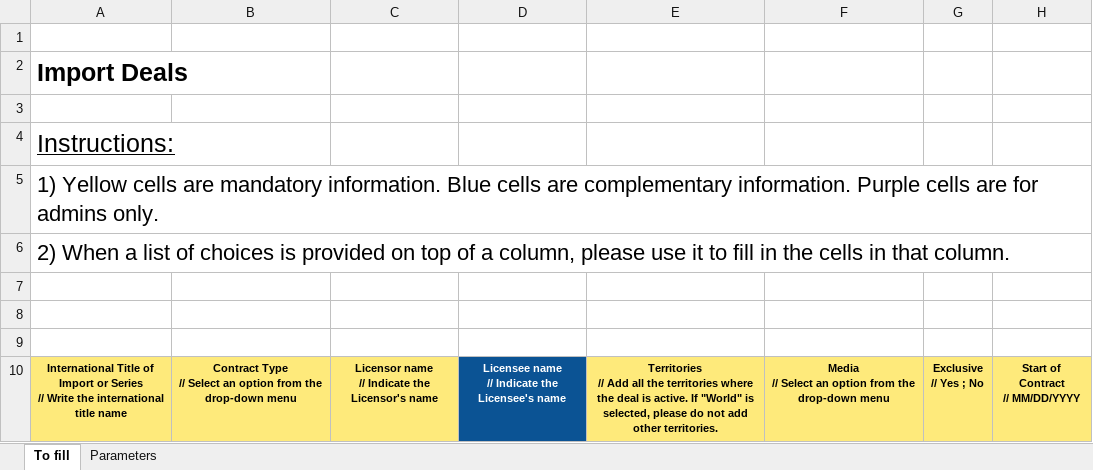
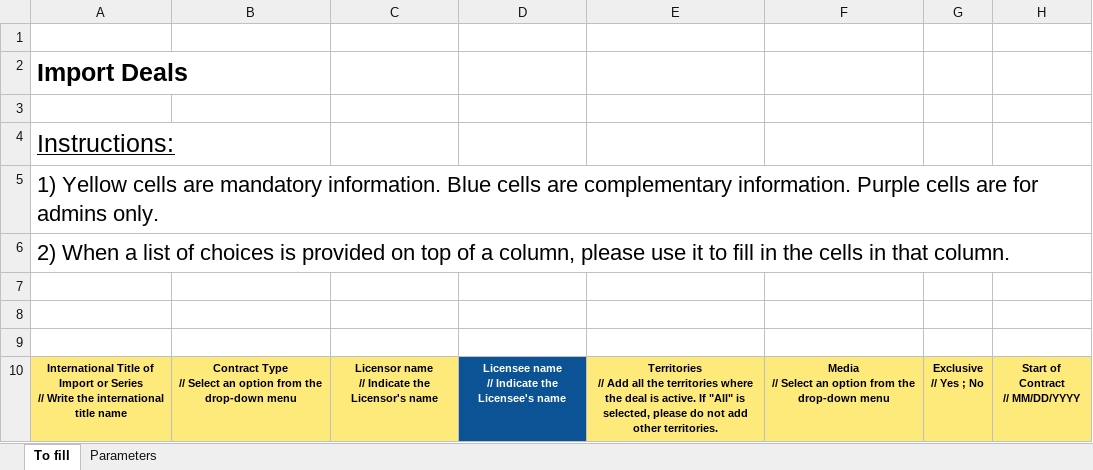
Before and after one commit to blockframes/blockframes, an Excel workbook: assets/templates/import-contracts-template.xlsm, sheet To fill, drawn as a sheet; only a part is shown; values as stored, in another font and other column widths than the file's, no borders; the diff names each change by its address in the sheet, - before the commit and + after, or states it on an @@ line.

Commit message:
last last fix (for now)

```diff
--- a/assets/templates/import-contracts-template.xlsm (sheet To fill)
+++ b/assets/templates/import-contracts-template.xlsm (sheet To fill)
-E10: …active. If "World" is selected,…
+E10: …active. If "All" is selected,…
```
Also changed, not shown: sheet Parameters.
